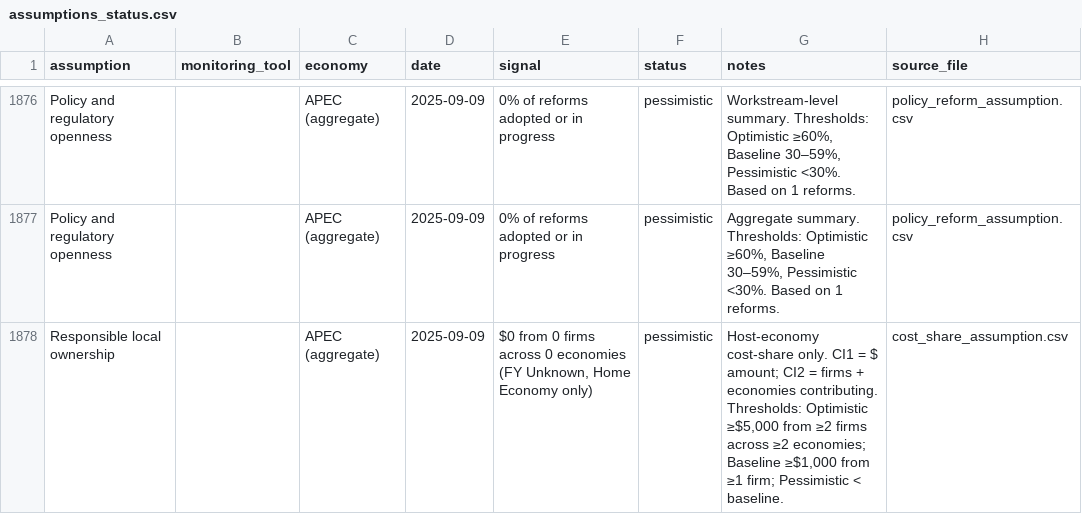
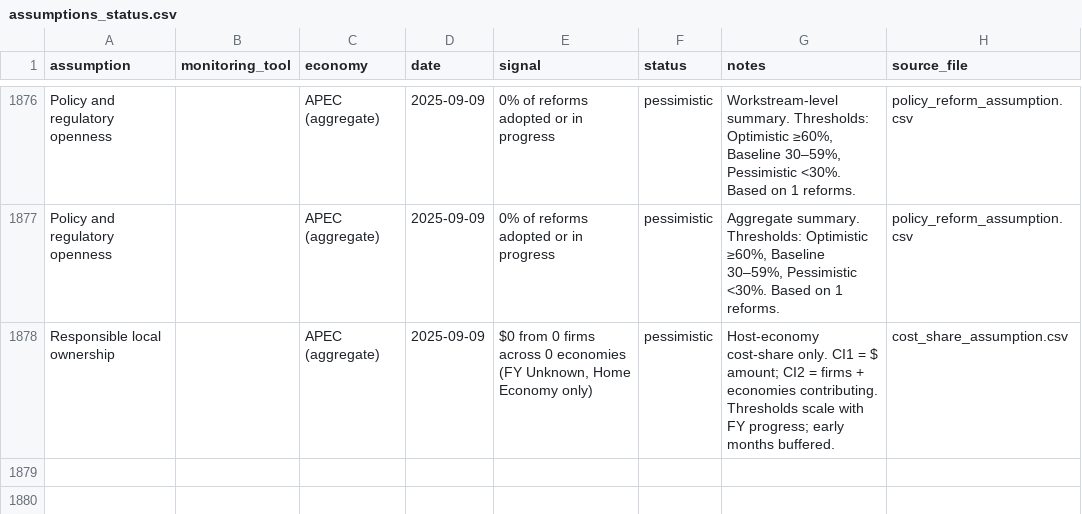
Before and after one commit to usapecrise/US-APEC-RISE-Risk-Monitoring-Suite, a CSV file: assumptions_status.csv, drawn as a sheet; only a part is shown, gaps mark what is left out.

```diff
--- a/assumptions_status.csv
+++ b/assumptions_status.csv
@@ -1877,2 +1877,2 @@ Policy and regulatory openness,,APEC (aggregate),2025-09-09,0% of reforms adopte
 Policy and regulatory openness,,APEC (aggregate),2025-09-09,0% of reforms adopted or in progress,pessimistic,"Aggregate summary. Thresholds: Optimistic ≥60%, Baseline 30–59%, Pessimistic <30%. Based on 1 reforms.",policy_reform_assumption.csv
-Responsible local ownership,,APEC (aggregate),2025-09-09,"$0 from 0 firms across 0 economies (FY Unknown, Home Economy only)",pessimistic,"Host-economy cost-share only. CI1 = $ amount; CI2 = firms + economies contributing. Thresholds: Optimistic ≥$5,000 from ≥2 firms across ≥2 economies; Baseline ≥$1,000 from ≥1 firm; Pessimistic < baseline.",cost_share_assumption.csv
+Responsible local ownership,,APEC (aggregate),2025-09-09,"$0 from 0 firms across 0 economies (FY Unknown, Home Economy only)",pessimistic,Host-economy cost-share only. CI1 = $ amount; CI2 = firms + economies contributing. Thresholds scale with FY progress; early months buffered.,cost_share_assumption.csv
```
Also changed, not shown: Feedback_Form_Data.csv, Feedback_Form_Data_Long.csv, 17 other files.
